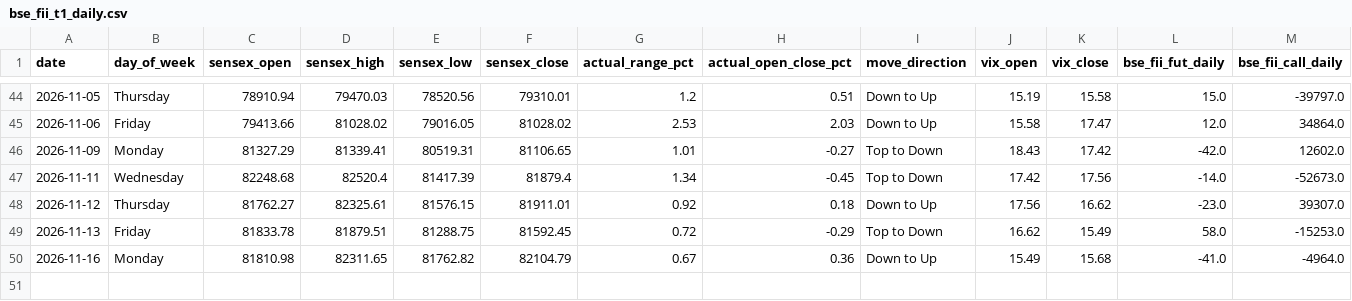
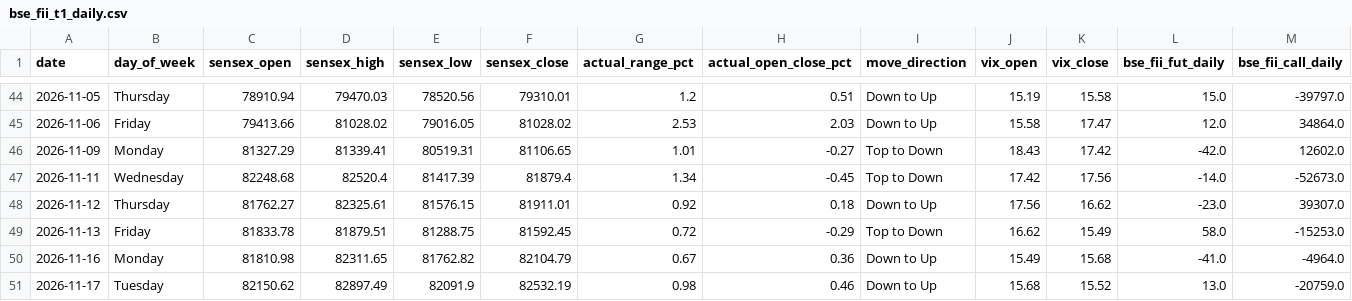
Before and after one commit to manish70158/vix-backtest-analysis, a CSV file: sensex-analysis/bse_fii_t1_daily.csv, drawn as a sheet; only a part is shown, gaps mark what is left out; rows hold the shown columns only; the diff names each change by its address in the sheet, - before the commit and + after, or states it on an @@ line.

```diff
--- a/sensex-analysis/bse_fii_t1_daily.csv
+++ b/sensex-analysis/bse_fii_t1_daily.csv
+row 51: 2026-11-17 | Tuesday | 82150.62 | 82897.49 | 82091.9 | 82532.19 | 0.98 | 0.46 | Down to Up | 15.68 | 15.52 | 13.0 | -20759.0
```
Also changed, not shown: sensex-analysis/sensex_bse_participant_wise_daily.csv, sensex-analysis/sensex_fii_t1_daily_results.csv, 1 other file.
